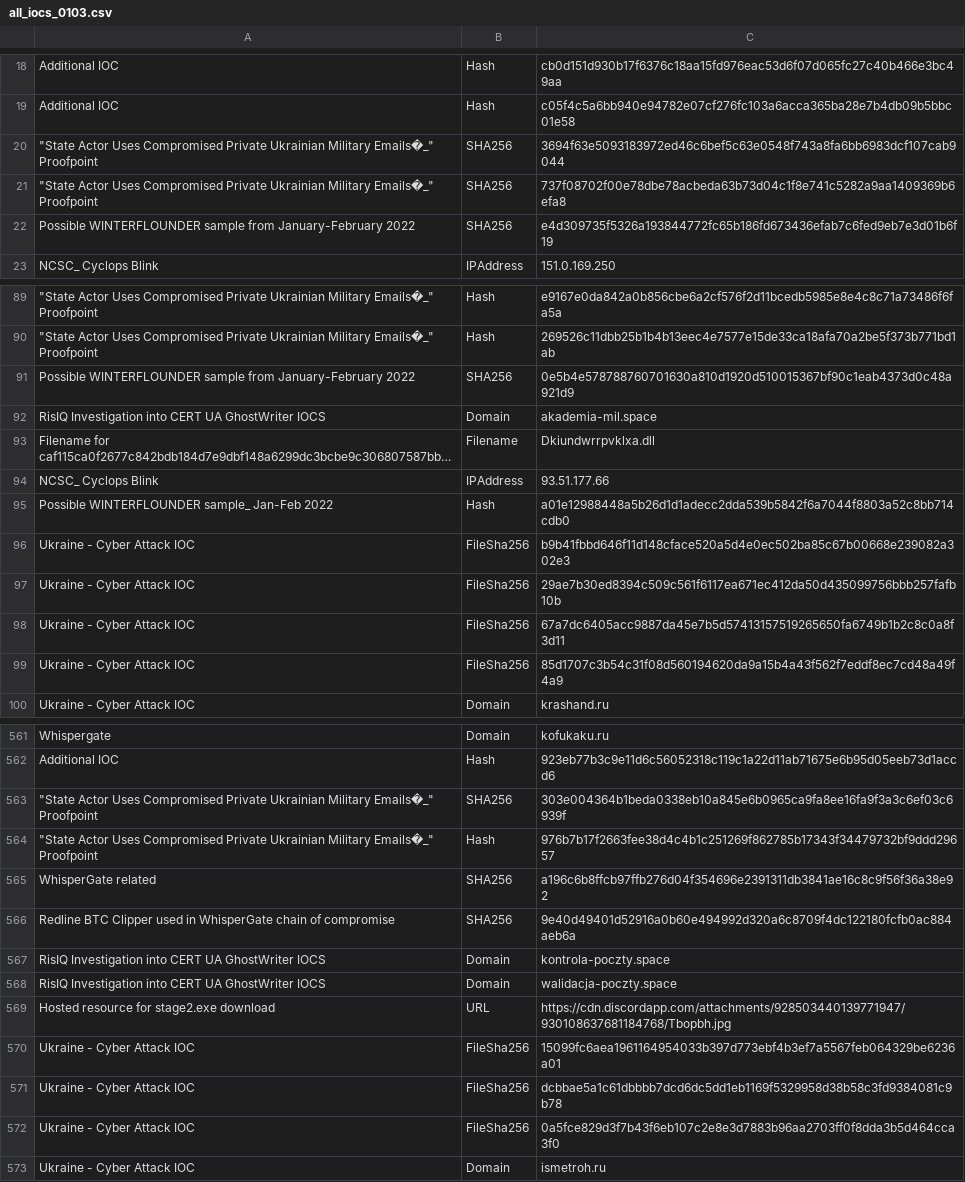
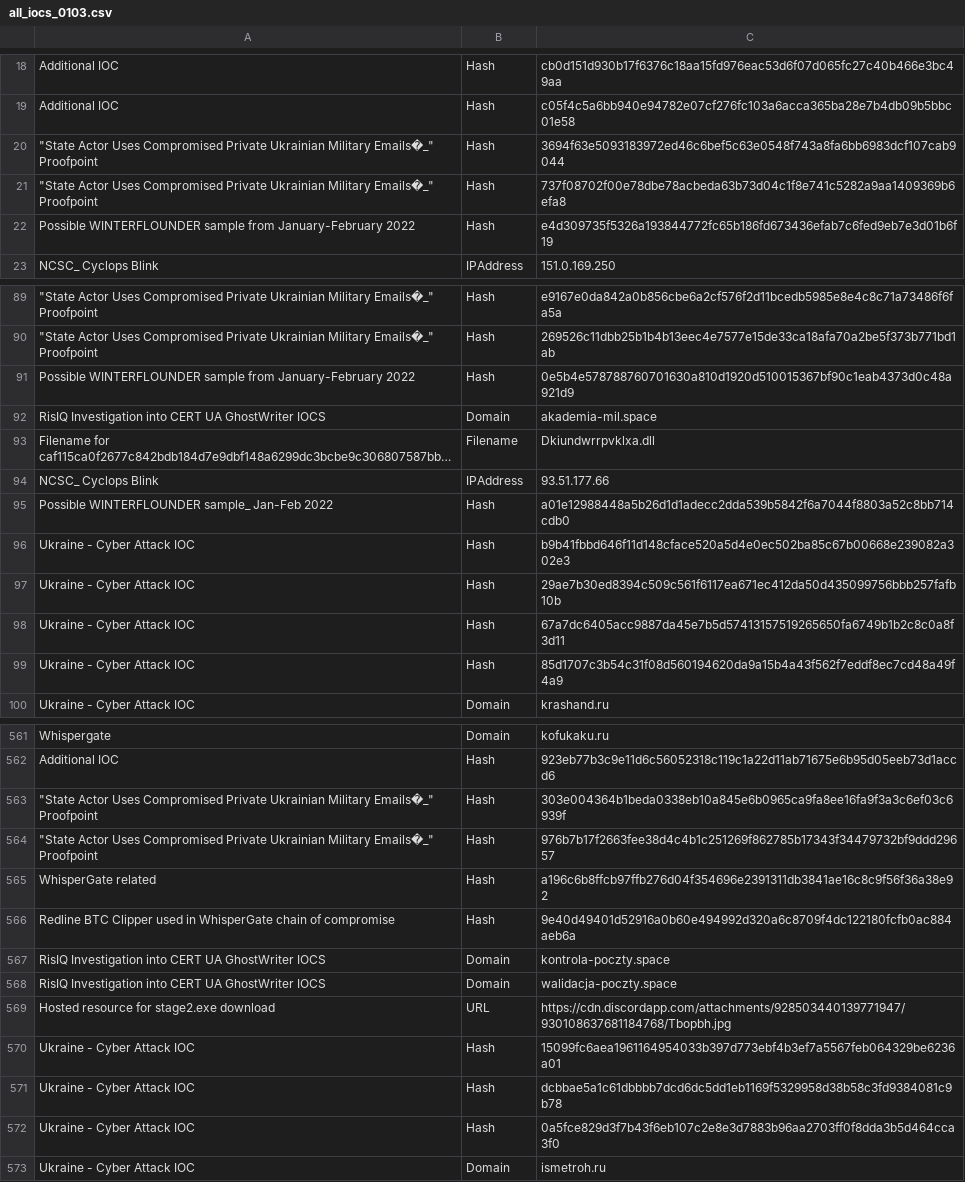
Before and after one commit to KraLot12/Ukraine-Russia-IOCs, a CSV file: all_iocs_0103.csv, drawn as a sheet; only a part is shown, gaps mark what is left out; long unchanged cells end in …; the diff covers the shown part only; the diff names each change by its address in the sheet, - before the commit and + after, or states it on an @@ line.

```diff
--- a/all_iocs_0103.csv
+++ b/all_iocs_0103.csv
-B20:B22: SHA256
+B20:B22: Hash
-B91: SHA256
+B91: Hash
-B96:B99: FileSha256
+B96:B99: Hash
-B563: SHA256
+B563: Hash
-B565:B566: SHA256
+B565:B566: Hash
-B570:B572: FileSha256
+B570:B572: Hash
```
Also changed, not shown: 142 edited cells elsewhere in this file.
